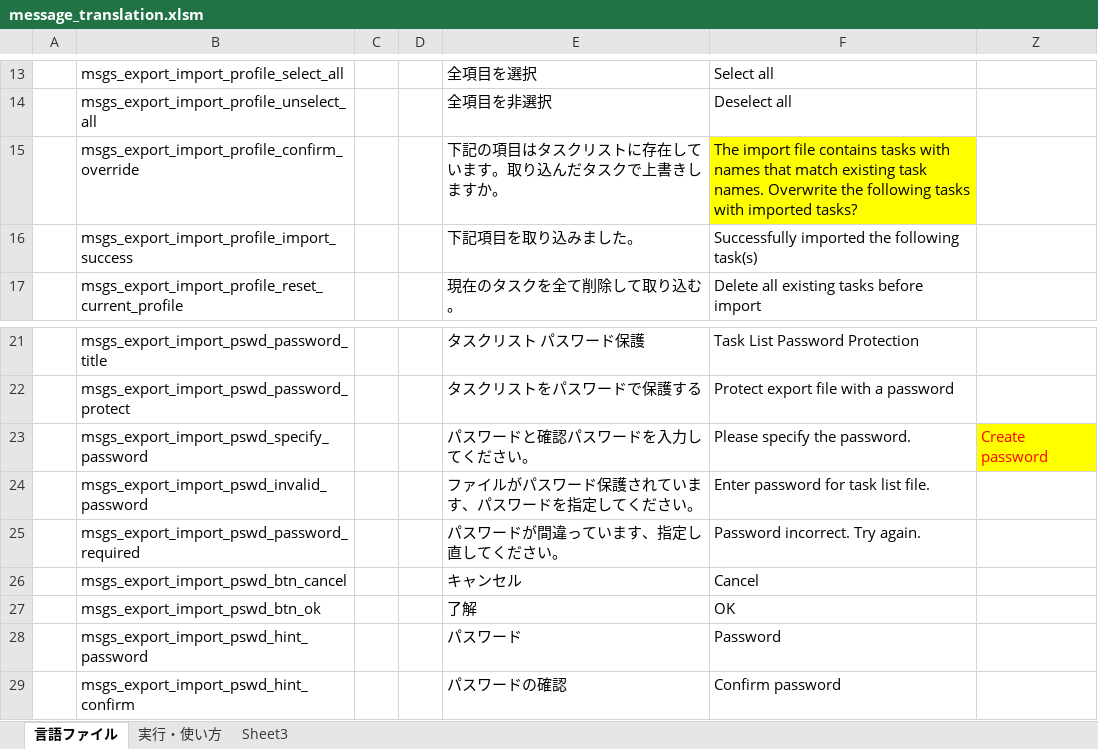
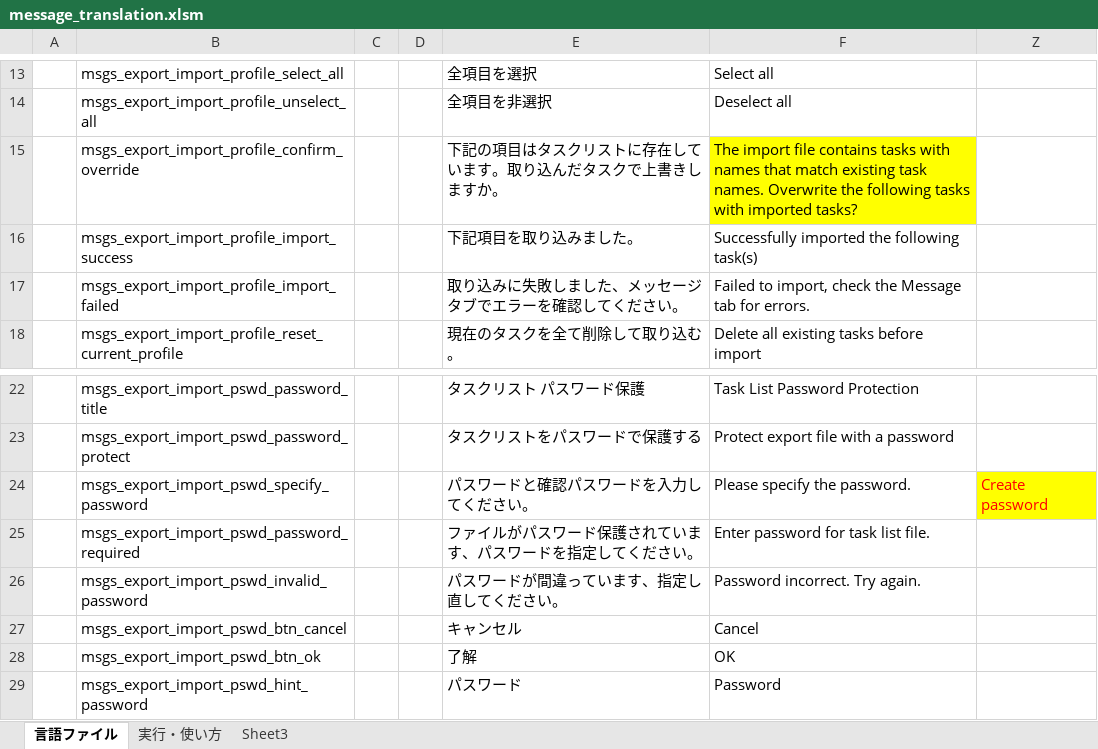
Before and after one commit to Sentaroh/SMBSync2, an Excel workbook: message_translation.xlsm, sheet 言語ファイル, drawn as a sheet; only a part is shown, gaps mark what is left out; the shorter side is filled out with more unchanged rows; values as stored, in another font and other column widths than the file's, no borders; charts and pictures not drawn; addresses are those after the commit; the diff names each change by its address in the sheet, - before the commit and + after, or states it on an @@ line.

```diff
--- a/message_translation.xlsm (sheet 言語ファイル)
+++ b/message_translation.xlsm (sheet 言語ファイル)
+row 17:  | msgs_export_import_profile_import_failed |  |  | 取り込みに失敗しました、メッセージタブでエラーを確認してください。 | Failed to import, check the Message tab for errors.
-B25: msgs_export_import_pswd_invalid_password
+B25: msgs_export_import_pswd_password_required
-B26: msgs_export_import_pswd_password_required
+B26: msgs_export_import_pswd_invalid_password
```
Also changed, not shown: 11 other files.
